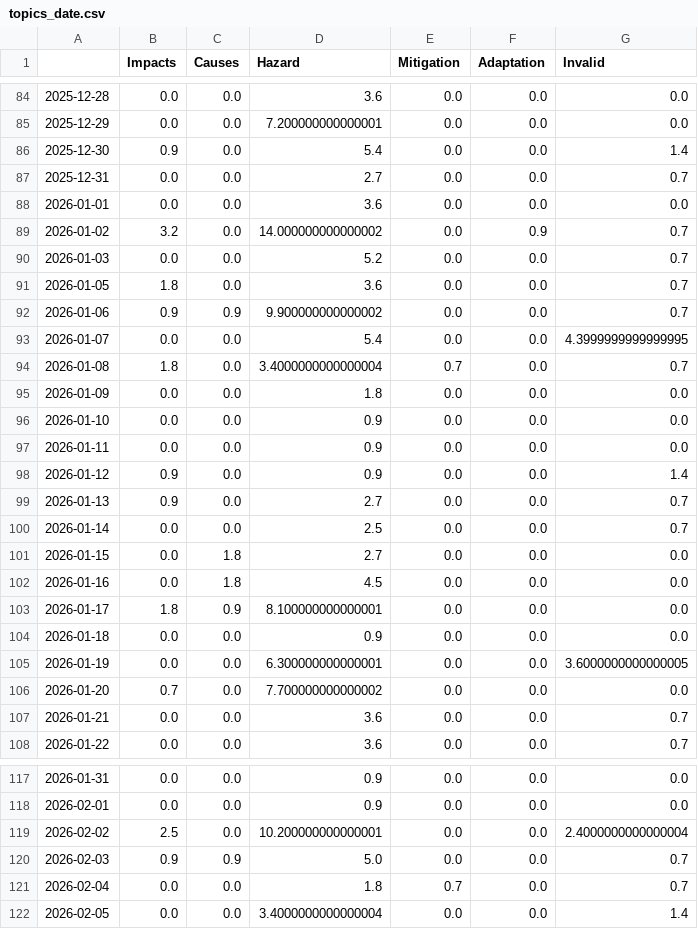
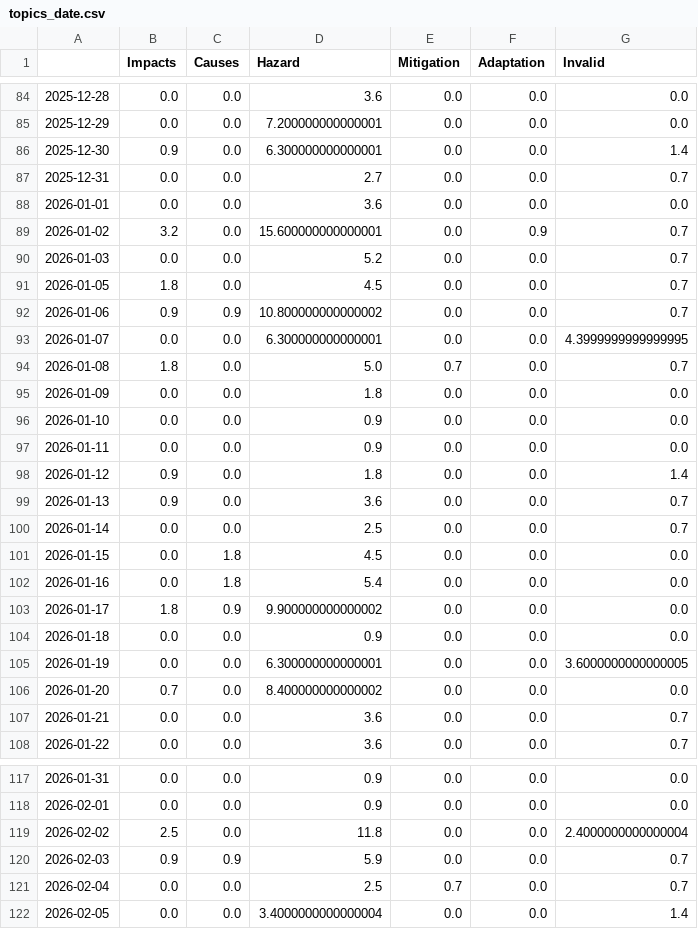
Before and after one commit to tg-news/EarthquakeIsComing, a CSV file: csv/topics_date.csv, drawn as a sheet; only a part is shown, gaps mark what is left out; the diff covers the shown part only.

```diff
--- a/csv/topics_date.csv
+++ b/csv/topics_date.csv
@@ -85,11 +85,11 @@
 2025-12-29,0.0,0.0,7.200000000000001,0.0,0.0,0.0
-2025-12-30,0.9,0.0,5.4,0.0,0.0,1.4
+2025-12-30,0.9,0.0,6.300000000000001,0.0,0.0,1.4
 2025-12-31,0.0,0.0,2.7,0.0,0.0,0.7
 2026-01-01,0.0,0.0,3.6,0.0,0.0,0.0
-2026-01-02,3.2,0.0,14.000000000000002,0.0,0.9,0.7
+2026-01-02,3.2,0.0,15.600000000000001,0.0,0.9,0.7
 2026-01-03,0.0,0.0,5.2,0.0,0.0,0.7
-2026-01-05,1.8,0.0,3.6,0.0,0.0,0.7
-2026-01-06,0.9,0.9,9.900000000000002,0.0,0.0,0.7
-2026-01-07,0.0,0.0,5.4,0.0,0.0,4.3999999999999995
-2026-01-08,1.8,0.0,3.4000000000000004,0.7,0.0,0.7
+2026-01-05,1.8,0.0,4.5,0.0,0.0,0.7
+2026-01-06,0.9,0.9,10.800000000000002,0.0,0.0,0.7
+2026-01-07,0.0,0.0,6.300000000000001,0.0,0.0,4.3999999999999995
+2026-01-08,1.8,0.0,5.0,0.7,0.0,0.7
 2026-01-09,0.0,0.0,1.8,0.0,0.0,0.0
@@ -97,11 +97,11 @@
 2026-01-11,0.0,0.0,0.9,0.0,0.0,0.0
-2026-01-12,0.9,0.0,0.9,0.0,0.0,1.4
-2026-01-13,0.9,0.0,2.7,0.0,0.0,0.7
+2026-01-12,0.9,0.0,1.8,0.0,0.0,1.4
+2026-01-13,0.9,0.0,3.6,0.0,0.0,0.7
 2026-01-14,0.0,0.0,2.5,0.0,0.0,0.7
-2026-01-15,0.0,1.8,2.7,0.0,0.0,0.0
-2026-01-16,0.0,1.8,4.5,0.0,0.0,0.0
-2026-01-17,1.8,0.9,8.100000000000001,0.0,0.0,0.0
+2026-01-15,0.0,1.8,4.5,0.0,0.0,0.0
+2026-01-16,0.0,1.8,5.4,0.0,0.0,0.0
+2026-01-17,1.8,0.9,9.900000000000002,0.0,0.0,0.0
 2026-01-18,0.0,0.0,0.9,0.0,0.0,0.0
 2026-01-19,0.0,0.0,6.300000000000001,0.0,0.0,3.6000000000000005
-2026-01-20,0.7,0.0,7.700000000000002,0.0,0.0,0.0
+2026-01-20,0.7,0.0,8.400000000000002,0.0,0.0,0.0
 2026-01-21,0.0,0.0,3.6,0.0,0.0,0.7
@@ -118,5 +118,5 @@
 2026-02-01,0.0,0.0,0.9,0.0,0.0,0.0
-2026-02-02,2.5,0.0,10.200000000000001,0.0,0.0,2.4000000000000004
-2026-02-03,0.9,0.9,5.0,0.0,0.0,0.7
-2026-02-04,0.0,0.0,1.8,0.7,0.0,0.7
+2026-02-02,2.5,0.0,11.8,0.0,0.0,2.4000000000000004
+2026-02-03,0.9,0.9,5.9,0.0,0.0,0.7
+2026-02-04,0.0,0.0,2.5,0.7,0.0,0.7
 2026-02-05,0.0,0.0,3.4000000000000004,0.0,0.0,1.4
```
Also changed, not shown: 1 added row and 97 edited cells elsewhere in this file, 5 other files.
